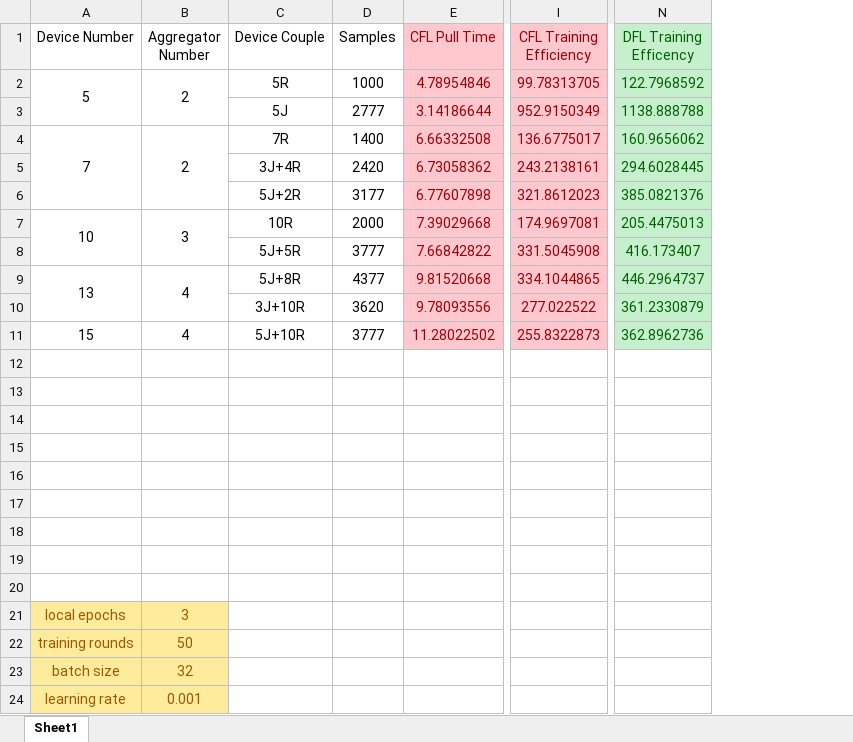
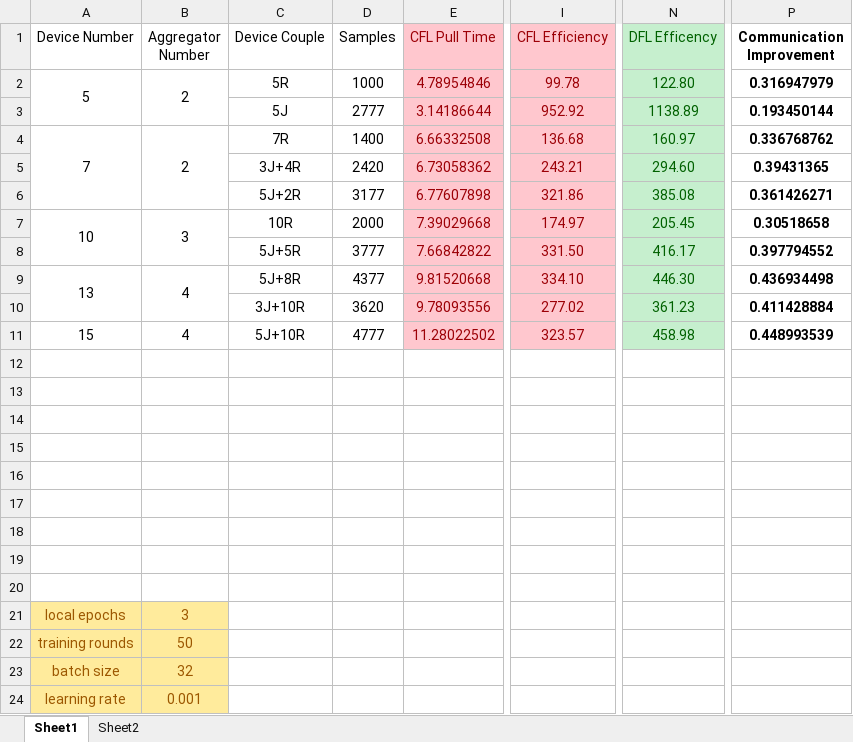
Before and after one commit to MyStarNight/FedConIoT, an Excel workbook: result/federated_learning_time.xlsx, sheet Sheet1, drawn as a sheet; only a part is shown, gaps mark what is left out; values as stored, in another font and other column widths than the file's, no borders; removed rows and columns are numbered as before the commit, all else as after; the diff names each change by its address in the sheet, - before the commit and + after, or states it on an @@ line.

```diff
--- a/result/federated_learning_time.xlsx (sheet Sheet1)
+++ b/result/federated_learning_time.xlsx (sheet Sheet1)
+sheet tab: Sheet2
-column I (CFL Training Efficiency), rows 2-11: 99.78313705 | 952.9150349 | 136.6775017 | 243.2138161 | 321.8612023 | 174.9697081 | 331.5045908 | 334.1044865 | 277.022522 | 255.8322873
+column I (CFL Efficiency), rows 2-11: 99.78 | 952.92 | 136.68 | 243.21 | 321.86 | 174.97 | 331.50 | 334.10 | 277.02 | 323.57
-column N (DFL Training Efficency), rows 2-11: 122.7968592 | 1138.888788 | 160.9656062 | 294.6028445 | 385.0821376 | 205.4475013 | 416.173407 | 446.2964737 | 361.2330879 | 362.8962736
+column N (DFL Efficency), rows 2-11: 122.80 | 1138.89 | 160.97 | 294.60 | 385.08 | 205.45 | 416.17 | 446.30 | 361.23 | 458.98
+column P (Communication Improvement), rows 2-11: 0.316947979 | 0.193450144 | 0.336768762 | 0.39431365 | 0.361426271 | 0.30518658 | 0.397794552 | 0.436934498 | 0.411428884 | 0.448993539
-D11 (Samples): 3777
+D11 (Samples): 4777
```
Also changed, not shown: 41 other files.
